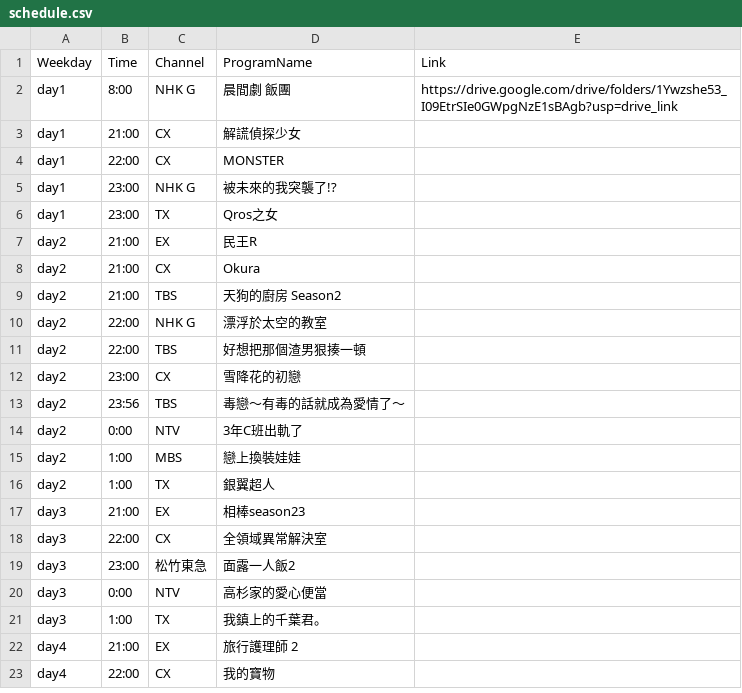
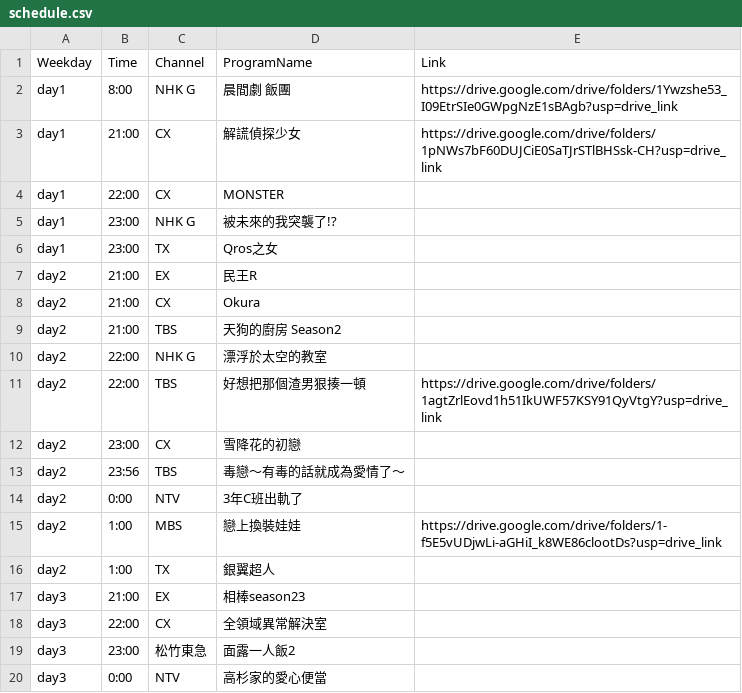
Before and after one commit to FatKam2024/jpdramatable, a CSV file: schedule.csv, drawn as a sheet; only a part is shown; the shorter side is filled out with more unchanged rows.

Commit message:
Update schedule.csv

```diff
--- a/schedule.csv
+++ b/schedule.csv
@@ -2,3 +2,3 @@ Weekday,Time,Channel,ProgramName,Link
 day1,8:00,NHK G,晨間劇 飯團,https://drive.google.com/drive/folders/1Ywzshe53_I09EtrSIe0GWpgNzE1sBAgb?usp=drive_link
-day1,21:00,CX,解謊偵探少女,
+day1,21:00,CX,解謊偵探少女,https://drive.google.com/drive/folders/1pNWs7bF60DUJCiE0SaTJrSTlBHSsk-CH?usp=drive_link
 day1,22:00,CX,MONSTER,
@@ -10,3 +10,3 @@ day2,21:00,TBS,天狗的廚房 Season2,
 day2,22:00,NHK G,漂浮於太空的教室,
-day2,22:00,TBS,好想把那個渣男狠揍一頓,
+day2,22:00,TBS,好想把那個渣男狠揍一頓,https://drive.google.com/drive/folders/1agtZrlEovd1h51IkUWF57KSY91QyVtgY?usp=drive_link
 day2,23:00,CX,雪降花的初戀,
@@ -14,3 +14,3 @@ day2,23:56,TBS,毒戀～有毒的話就成為愛情了～,
 day2,0:00,NTV,3年C班出軌了,
-day2,1:00,MBS,戀上換裝娃娃,
+day2,1:00,MBS,戀上換裝娃娃,https://drive.google.com/drive/folders/1-f5E5vUDjwLi-aGHiI_k8WE86clootDs?usp=drive_link
 day2,1:00,TX,銀翼超人,
```
